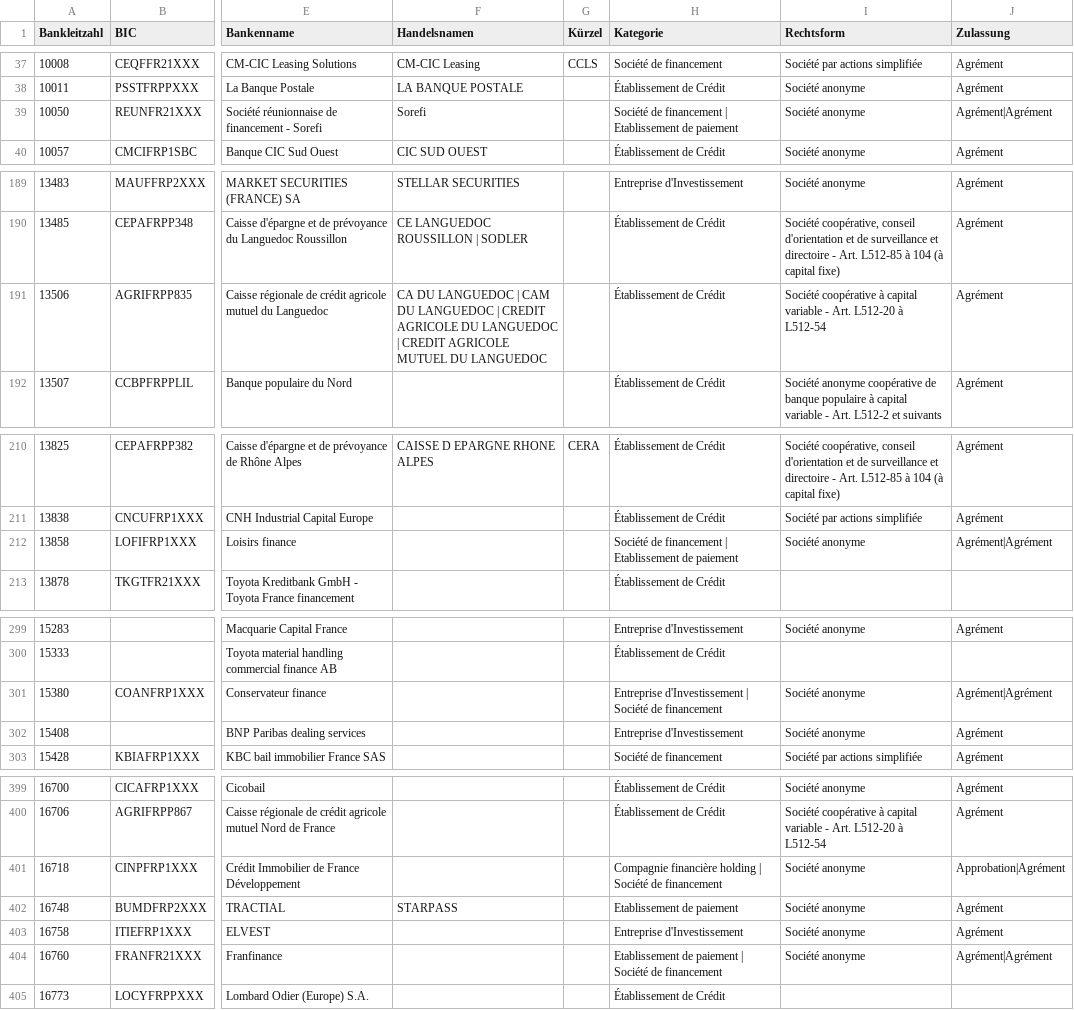
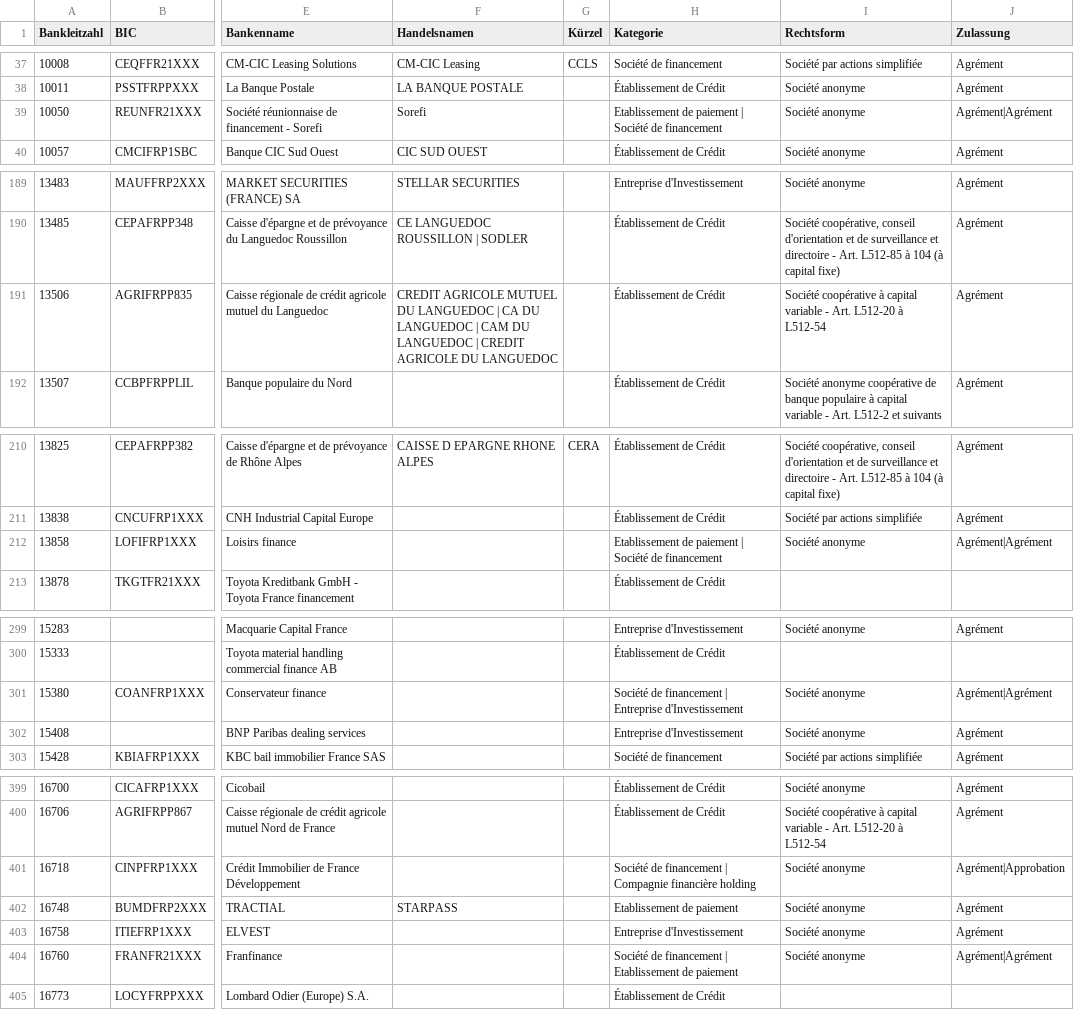
Before and after one commit to alexanderwendel8/bic-verzeichnis, a CSV file: data/fr/bankleitzahlen.csv, drawn as a sheet; only a part is shown, gaps mark what is left out; the diff covers the shown part only; the diff names each change by its address in the sheet, - before the commit and + after, or states it on an @@ line.

```diff
--- a/data/fr/bankleitzahlen.csv
+++ b/data/fr/bankleitzahlen.csv
-H39 (Kategorie): Société de financement | Etablissement de paiement
+H39 (Kategorie): Etablissement de paiement | Société de financement
-F191 (Handelsnamen): CA DU LANGUEDOC | CAM DU LANGUEDOC | CREDIT AGRICOLE DU LANGUEDOC | CREDIT AGRICOLE MUTUEL DU LANGUEDOC
+F191 (Handelsnamen): CREDIT AGRICOLE MUTUEL DU LANGUEDOC | CA DU LANGUEDOC | CAM DU LANGUEDOC | CREDIT AGRICOLE DU LANGUEDOC
-H212 (Kategorie): Société de financement | Etablissement de paiement
+H212 (Kategorie): Etablissement de paiement | Société de financement
-H301 (Kategorie): Entreprise d'Investissement | Société de financement
+H301 (Kategorie): Société de financement | Entreprise d'Investissement
-H401 (Kategorie): Compagnie financière holding | Société de financement
+H401 (Kategorie): Société de financement | Compagnie financière holding
-J401 (Zulassung): Approbation|Agrément
+J401 (Zulassung): Agrément|Approbation
-H404 (Kategorie): Etablissement de paiement | Société de financement
+H404 (Kategorie): Société de financement | Etablissement de paiement
```
Also changed, not shown: 5 edited cells elsewhere in this file, 2 other files.
